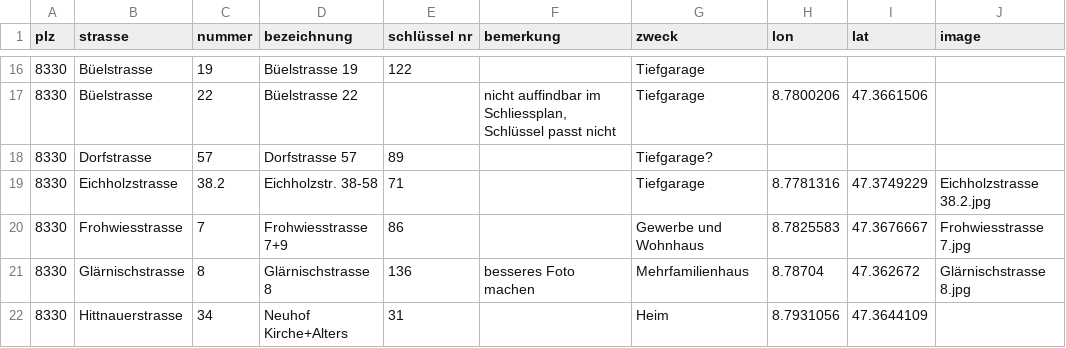
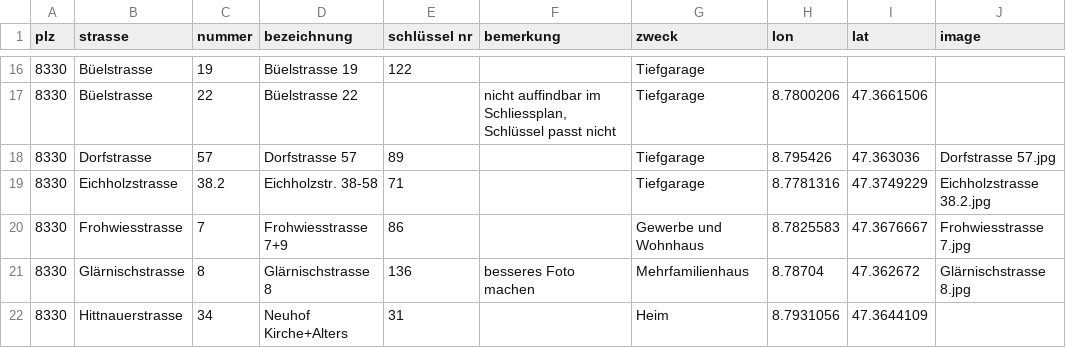
Before and after one commit to loeti82/firemap, a CSV file: key.csv, drawn as a sheet; only a part is shown, gaps mark what is left out.

Commit message:
add Dorfstrasse 57

```diff
--- a/key.csv
+++ b/key.csv
@@ -17,3 +17,3 @@
 8330;Büelstrasse;22;Büelstrasse 22;;nicht auffindbar im Schliessplan, Schlüssel passt nicht;Tiefgarage;8.7800206;47.3661506;
-8330;Dorfstrasse;57;Dorfstrasse 57;89;;Tiefgarage?;;;
+8330;Dorfstrasse;57;Dorfstrasse 57;89;;Tiefgarage; 8.795426;47.363036;Dorfstrasse 57.jpg
 8330;Eichholzstrasse;38.2;Eichholzstr. 38-58;71;;Tiefgarage;8.7781316;47.3749229;Eichholzstrasse 38.2.jpg
```
Also changed, not shown: 1 other file.
